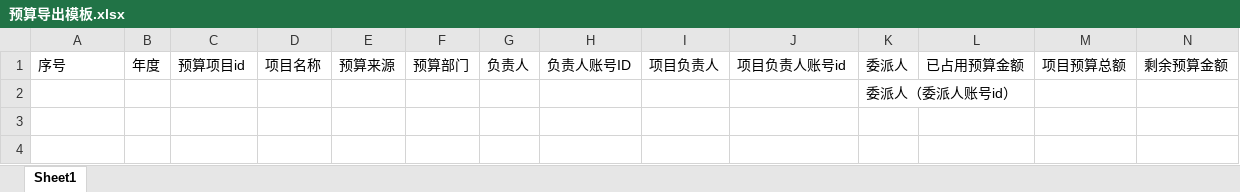
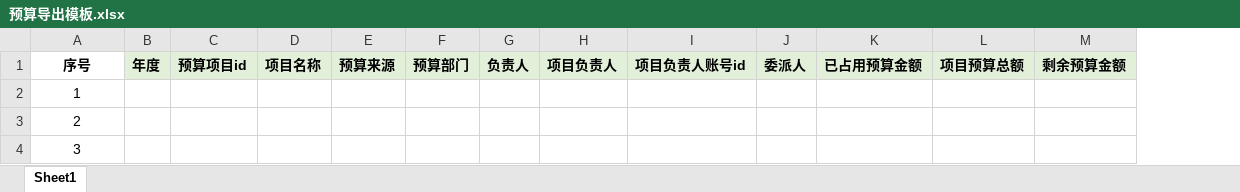
Before and after one commit to XMshushu/TCL, an Excel workbook: MPM/需求文件/预算导出模板.xlsx, sheet Sheet1, drawn as a sheet; values as stored, in another font and other column widths than the file's, no borders; conditional formats not drawn; removed rows and columns are numbered as before the commit, all else as after; the diff names each change by its address in the sheet, - before the commit and + after, or states it on an @@ line.

```diff
--- a/MPM/需求文件/预算导出模板.xlsx (sheet Sheet1)
+++ b/MPM/需求文件/预算导出模板.xlsx (sheet Sheet1)
-column H, row 1: 负责人账号ID
-A1:G1 bold: off
+A1:G1 bold: on
-A1 alignment: left
+A1 alignment: center
-B1:G1 fill: none
+B1:G1 fill: #E2F0D9
@@ H1:M1 fill: none → #E2F0D9, bold: off → on @@
-row 2:  |  |  |  |  |  |  |  |  |  | 委派人（委派人账号id）
+row 2: 1
+row 3: 2
+row 4: 3
```
Also changed, not shown: Amin需求池.xlsx, 2 other files.
